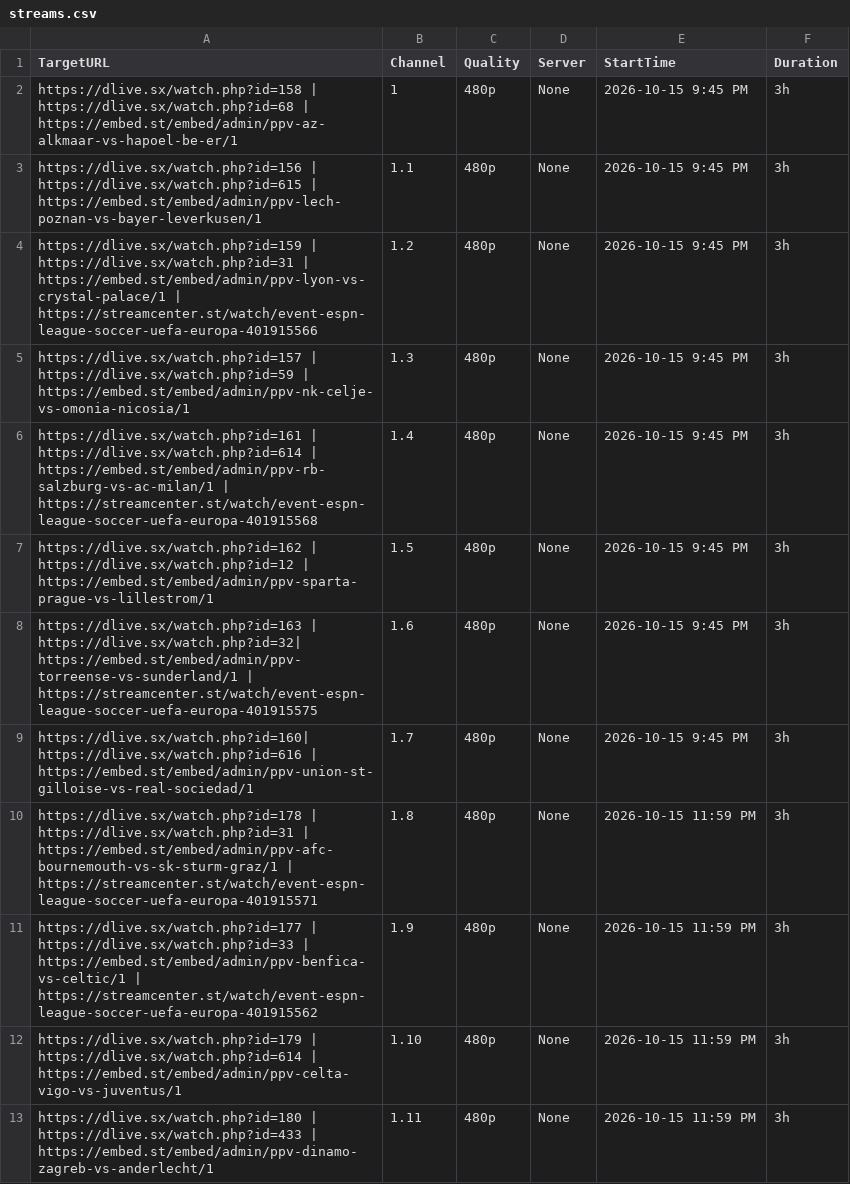
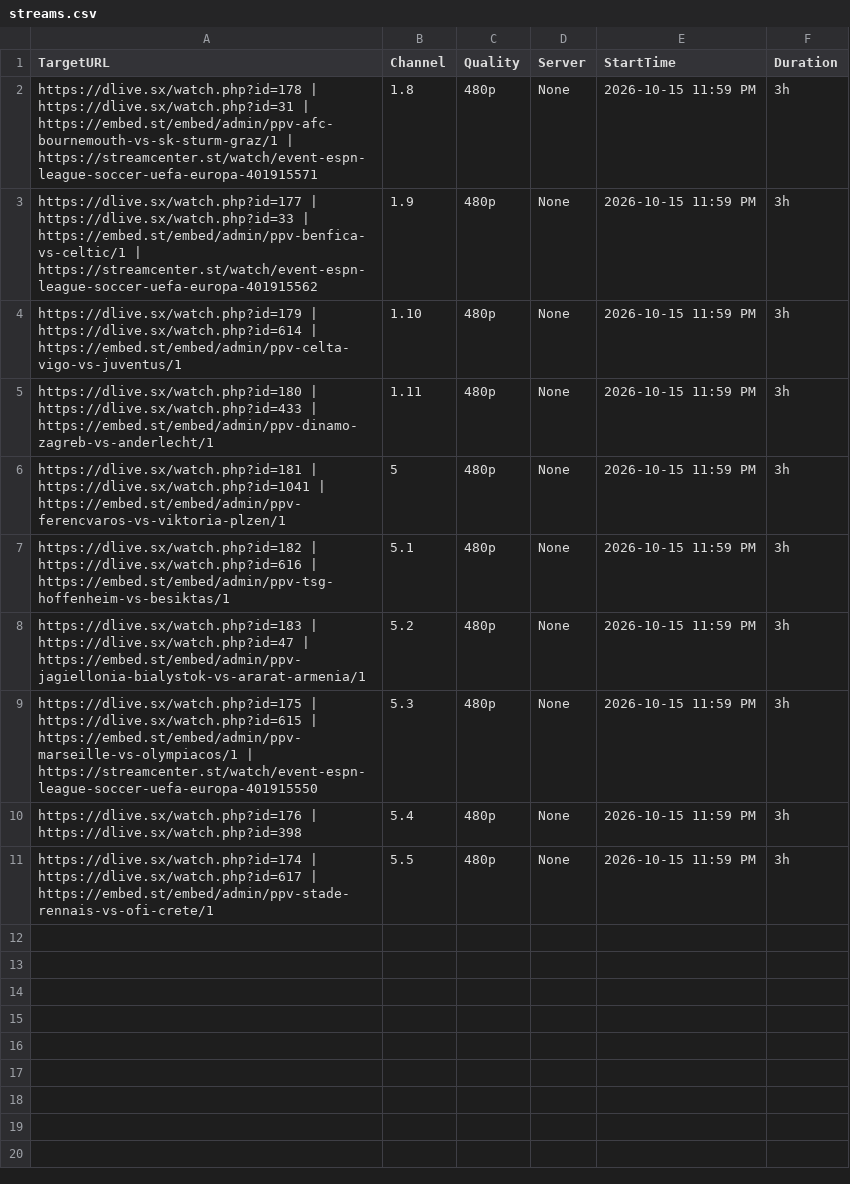
Before and after one commit to poorpeople-cmd/bbbbbbbbb-1111, a CSV file: streams.csv, drawn as a sheet; only a part is shown; the shorter side is filled out with more unchanged rows; the diff names each change by its address in the sheet, - before the commit and + after, or states it on an @@ line.

```diff
--- a/streams.csv
+++ b/streams.csv
-row 2: https://dlive.sx/watch.php?id=158 | https://dlive.sx/watch.php?id=68 | https://embed.st/embed/admin/ppv-az-alkmaar-vs-hapoel-be-er/1 | 1 | 480p | None | 2026-10-15 9:45 PM | 3h
-row 3: https://dlive.sx/watch.php?id=156 | https://dlive.sx/watch.php?id=615 | https://embed.st/embed/admin/ppv-lech-poznan-vs-bayer-leverkusen/1 | 1.1 | 480p | None | 2026-10-15 9:45 PM | 3h
-row 4: https://dlive.sx/watch.php?id=159 | https://dlive.sx/watch.php?id=31 | https://embed.st/embed/admin/ppv-lyon-vs-crystal-palace/1 | https://streamcenter.st/watch/event-espn-league-soccer-uefa-europa-401915566 | 1.2 | 480p | None | 2026-10-15 9:45 PM | 3h
-row 5: https://dlive.sx/watch.php?id=157 | https://dlive.sx/watch.php?id=59 | https://embed.st/embed/admin/ppv-nk-celje-vs-omonia-nicosia/1 | 1.3 | 480p | None | 2026-10-15 9:45 PM | 3h
-row 6: https://dlive.sx/watch.php?id=161 | https://dlive.sx/watch.php?id=614 | https://embed.st/embed/admin/ppv-rb-salzburg-vs-ac-milan/1 | https://streamcenter.st/watch/event-espn-league-soccer-uefa-europa-401915568 | 1.4 | 480p | None | 2026-10-15 9:45 PM | 3h
-row 7: https://dlive.sx/watch.php?id=162 | https://dlive.sx/watch.php?id=12 | https://embed.st/embed/admin/ppv-sparta-prague-vs-lillestrom/1 | 1.5 | 480p | None | 2026-10-15 9:45 PM | 3h
-row 8: https://dlive.sx/watch.php?id=163 | https://dlive.sx/watch.php?id=32| https://embed.st/embed/admin/ppv-torreense-vs-sunderland/1 | https://streamcenter.st/watch/event-espn-league-soccer-uefa-europa-401915575 | 1.6 | 480p | None | 2026-10-15 9:45 PM | 3h
-row 9: https://dlive.sx/watch.php?id=160| https://dlive.sx/watch.php?id=616 | https://embed.st/embed/admin/ppv-union-st-gilloise-vs-real-sociedad/1 | 1.7 | 480p | None | 2026-10-15 9:45 PM | 3h
```
